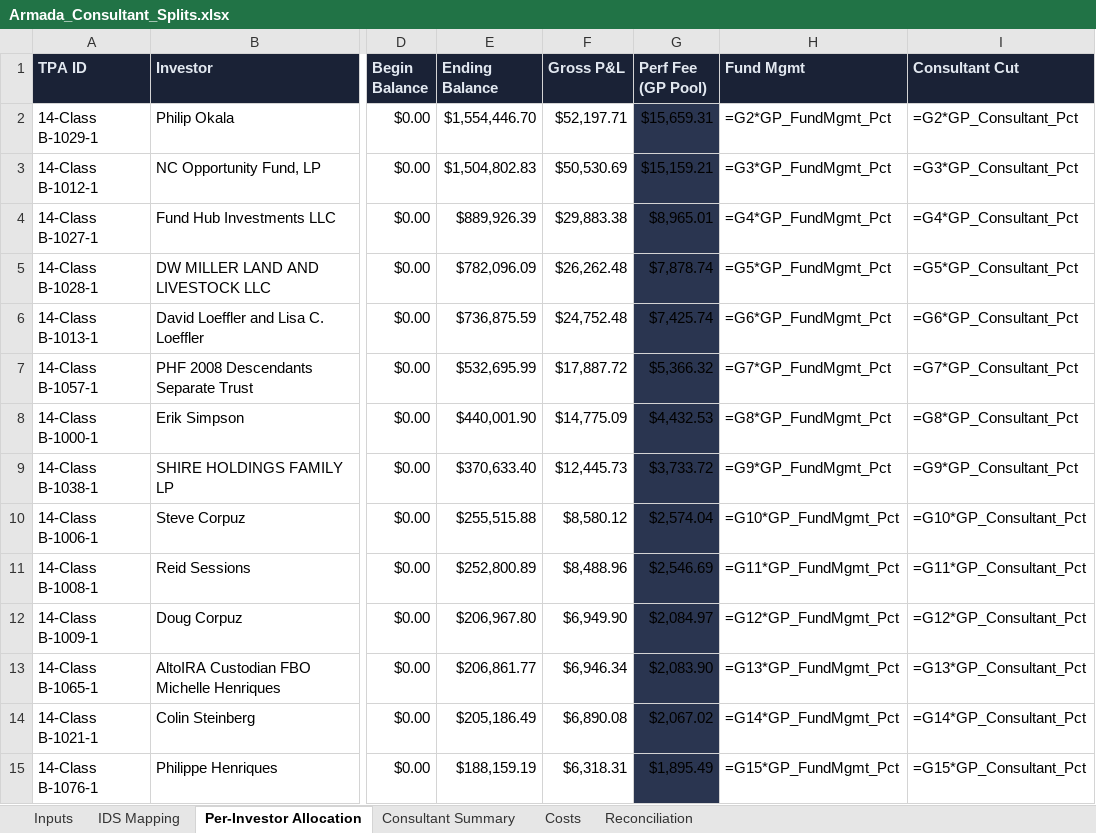
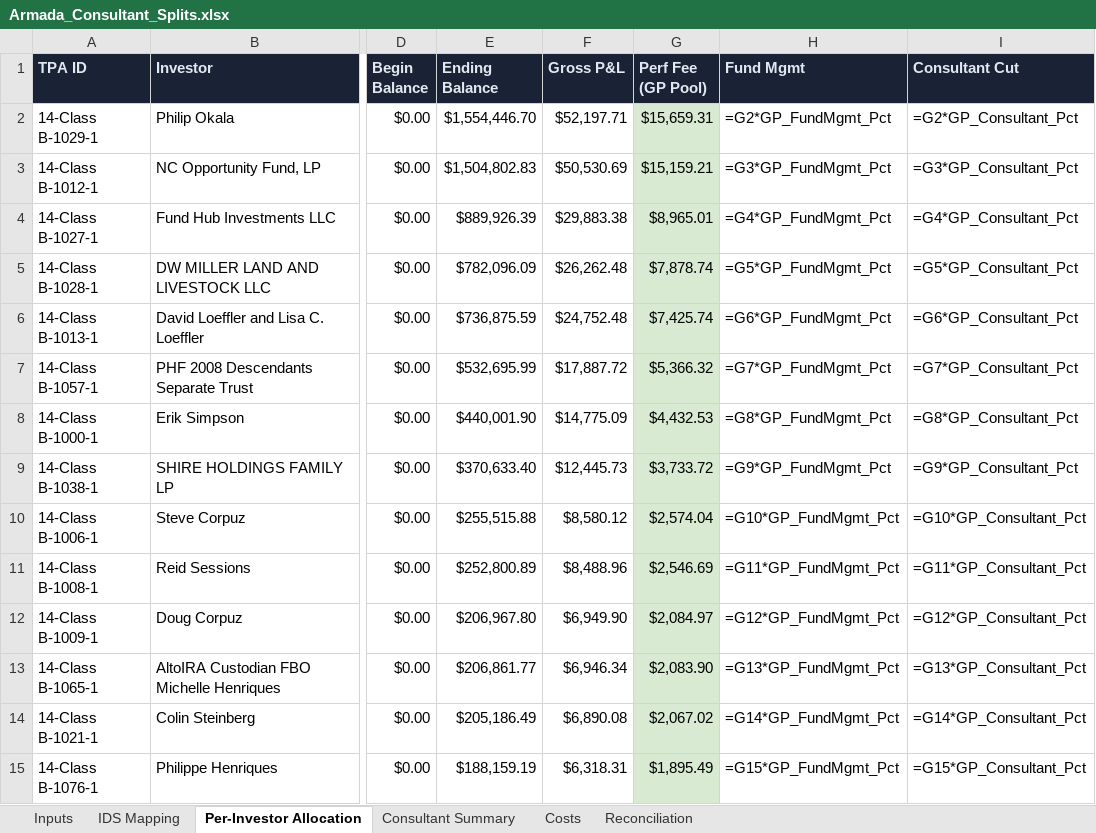
Before and after one commit to theastark1-cpu/claude-central-hub, an Excel workbook: Armada_Consultant_Splits.xlsx, sheet Per-Investor Allocation, drawn as a sheet; only a part is shown, gaps mark what is left out; values as stored, in another font and other column widths than the file's, no borders; formulas without a stored value are shown as written; the diff covers the shown part only; the diff names each change by its address in the sheet, - before the commit and + after, or states it on an @@ line.

```diff
--- a/Armada_Consultant_Splits.xlsx (sheet Per-Investor Allocation)
+++ b/Armada_Consultant_Splits.xlsx (sheet Per-Investor Allocation)
-G2:G15 fill: #2A3550
+G2:G15 fill: #D9EAD3
```
Also changed, not shown: cell formats elsewhere in this sheet, sheet Costs, sheet Inputs, 1 other file.
